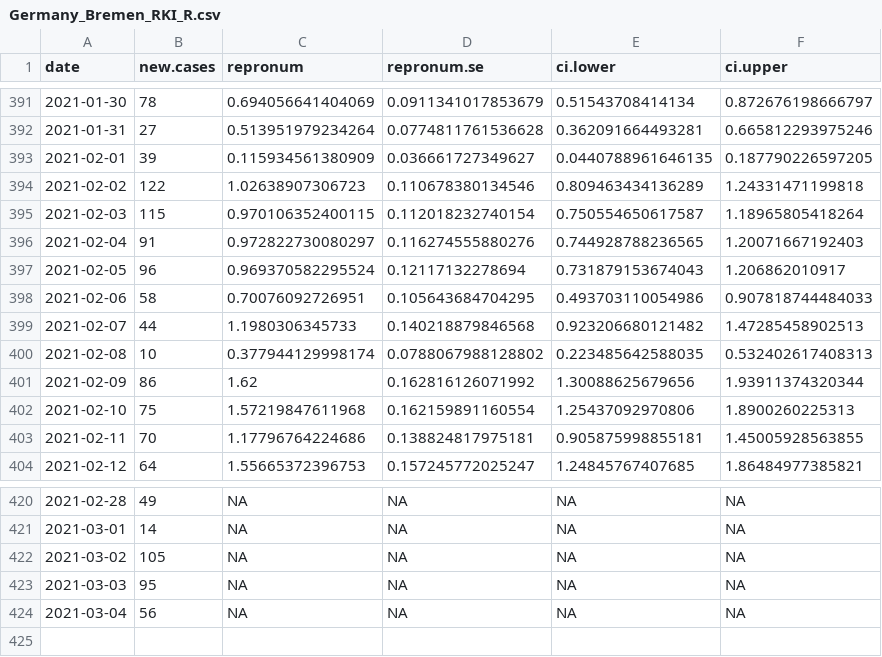
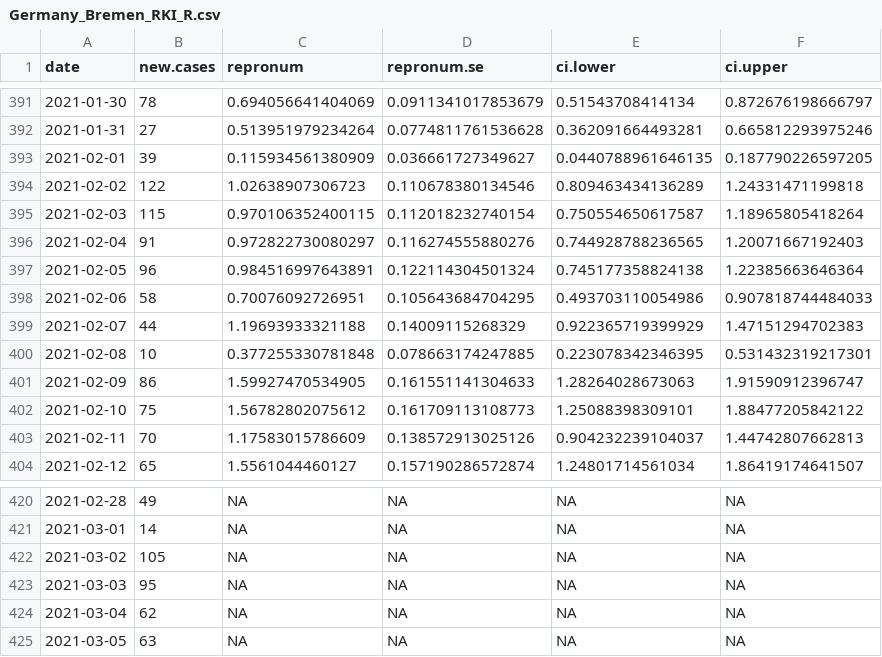
Before and after one commit to Stochastik-TU-Ilmenau/COVID-19, a CSV file: data/estimates/Germany_Bremen_RKI_R.csv, drawn as a sheet; only a part is shown, gaps mark what is left out; the diff covers the shown part only.

```diff
--- a/data/estimates/Germany_Bremen_RKI_R.csv
+++ b/data/estimates/Germany_Bremen_RKI_R.csv
@@ -396,9 +396,9 @@
 2021-02-04,91,0.972822730080297,0.116274555880276,0.744928788236565,1.20071667192403
-2021-02-05,96,0.969370582295524,0.12117132278694,0.731879153674043,1.206862010917
+2021-02-05,96,0.984516997643891,0.122114304501324,0.745177358824138,1.22385663646364
 2021-02-06,58,0.70076092726951,0.105643684704295,0.493703110054986,0.907818744484033
-2021-02-07,44,1.1980306345733,0.140218879846568,0.923206680121482,1.47285458902513
-2021-02-08,10,0.377944129998174,0.0788067988128802,0.223485642588035,0.532402617408313
-2021-02-09,86,1.62,0.162816126071992,1.30088625679656,1.93911374320344
-2021-02-10,75,1.57219847611968,0.162159891160554,1.25437092970806,1.8900260225313
-2021-02-11,70,1.17796764224686,0.138824817975181,0.905875998855181,1.45005928563855
-2021-02-12,64,1.55665372396753,0.157245772025247,1.24845767407685,1.86484977385821
+2021-02-07,44,1.19693933321188,0.14009115268329,0.922365719399929,1.47151294702383
+2021-02-08,10,0.377255330781848,0.078663174247885,0.223078342346395,0.531432319217301
+2021-02-09,86,1.59927470534905,0.161551141304633,1.28264028673063,1.91590912396747
+2021-02-10,75,1.56782802075612,0.161709113108773,1.25088398309101,1.88477205842122
+2021-02-11,70,1.17583015786609,0.138572913025126,0.904232239104037,1.44742807662813
+2021-02-12,65,1.5561044460127,0.157190286572874,1.24801714561034,1.86419174641507
@@ -423,2 +423,3 @@
 2021-03-03,95,NA,NA,NA,NA
-2021-03-04,56,NA,NA,NA,NA
+2021-03-04,62,NA,NA,NA,NA
+2021-03-05,63,NA,NA,NA,NA
```
Also changed, not shown: 37 edited cells elsewhere in this file, data/estimates/Germany_Baden-Württemberg_RKI_R.csv, data/estimates/Germany_Hamburg_RKI_R.csv, 19 other files.
